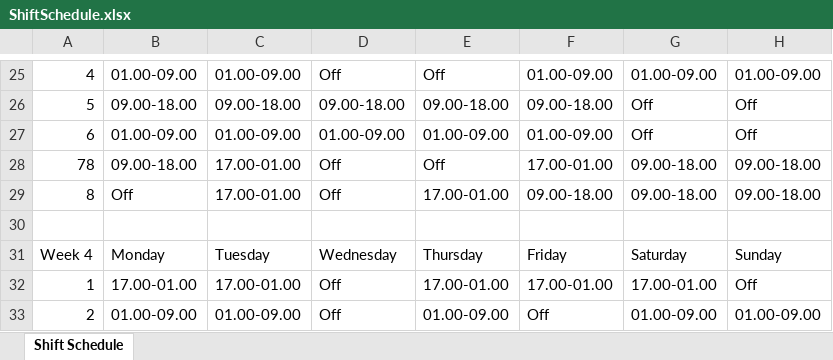
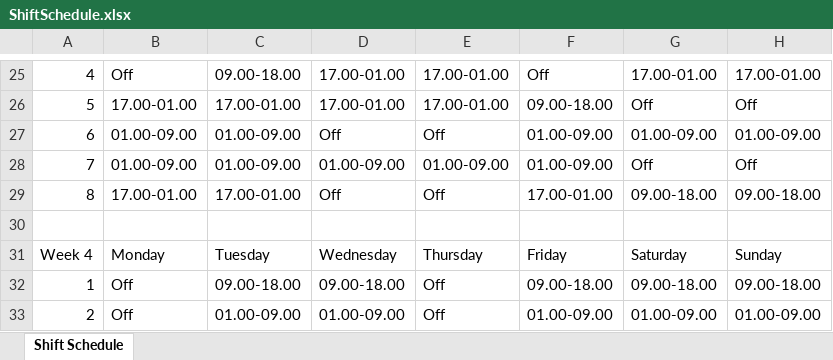
Before and after one commit to CaramelMisto/Shift-Scheduling-System, an Excel workbook: ShiftSchedule.xlsx, sheet Shift Schedule, drawn as a sheet; only a part is shown, gaps mark what is left out; values as stored, in another font and other column widths than the file's, no cell formats; removed rows and columns are numbered as before the commit, all else as after; the diff covers the shown part only; the diff names each change by its address in the sheet, - before the commit and + after, or states it on an @@ line.

```diff
--- a/ShiftSchedule.xlsx (sheet Shift Schedule)
+++ b/ShiftSchedule.xlsx (sheet Shift Schedule)
-B25: 01.00-09.00
+B25: Off
-C25: 01.00-09.00
+C25: 09.00-18.00
-D25: Off
+D25: 17.00-01.00
-E25: Off
+E25: 17.00-01.00
-F25: 01.00-09.00
+F25: Off
-G25: 01.00-09.00
+G25: 17.00-01.00
-H25: 01.00-09.00
+H25: 17.00-01.00
-B26: 09.00-18.00
+B26: 17.00-01.00
-C26: 09.00-18.00
+C26: 17.00-01.00
-D26: 09.00-18.00
+D26: 17.00-01.00
-E26: 09.00-18.00
+E26: 17.00-01.00
+row 27: 6 | 01.00-09.00 | 01.00-09.00 | Off | Off | 01.00-09.00 | 01.00-09.00 | 01.00-09.00
-A28: 6
+A28: 7
-row 28: 78 | 09.00-18.00 | 17.00-01.00 | Off | Off | 17.00-01.00 | 09.00-18.00 | 09.00-18.00
-B29: Off
+B29: 17.00-01.00
-E29: 17.00-01.00
+E29: Off
-F29: 09.00-18.00
+F29: 17.00-01.00
-B32: 17.00-01.00
+B32: Off
-C32: 17.00-01.00
+C32: 09.00-18.00
-D32: Off
+D32: 09.00-18.00
-E32: 17.00-01.00
+E32: Off
-F32: 17.00-01.00
+F32: 09.00-18.00
-G32: 17.00-01.00
+G32: 09.00-18.00
-H32: Off
+H32: 09.00-18.00
-B33: 01.00-09.00
+B33: Off
-D33: Off
+D33: 01.00-09.00
-E33: 01.00-09.00
+E33: Off
-F33: Off
+F33: 01.00-09.00
```
Also changed, not shown: 3 added rows, 3 removed rows and 118 edited cells elsewhere in this sheet, cell formats, 4 other files.
